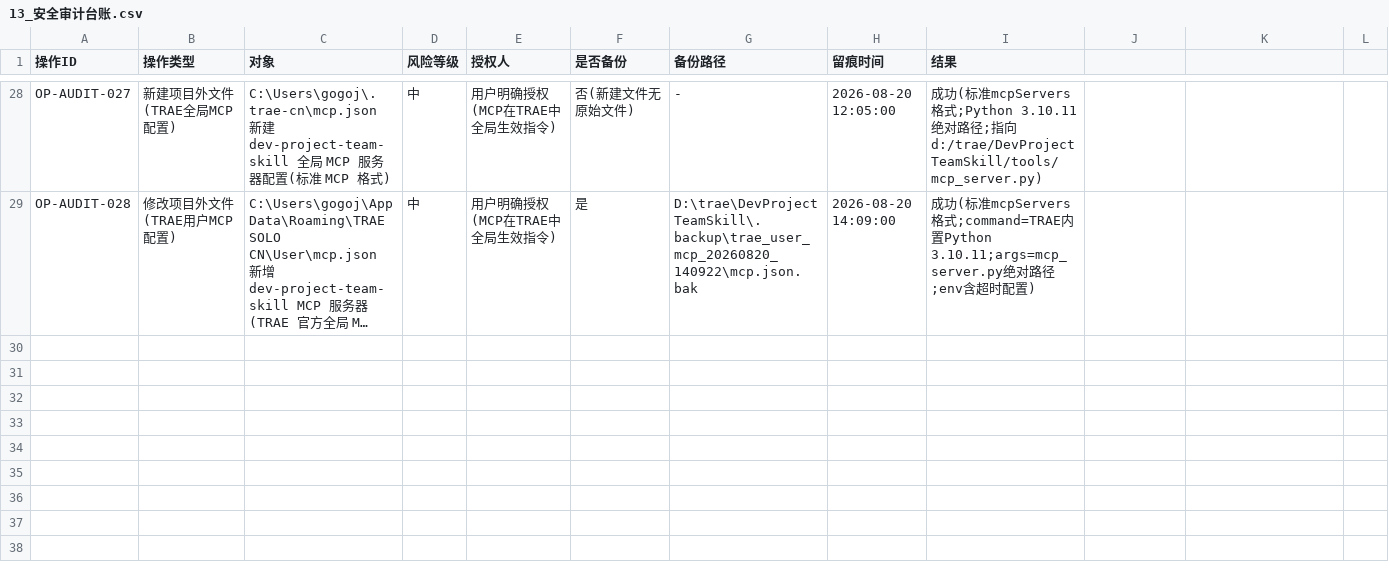
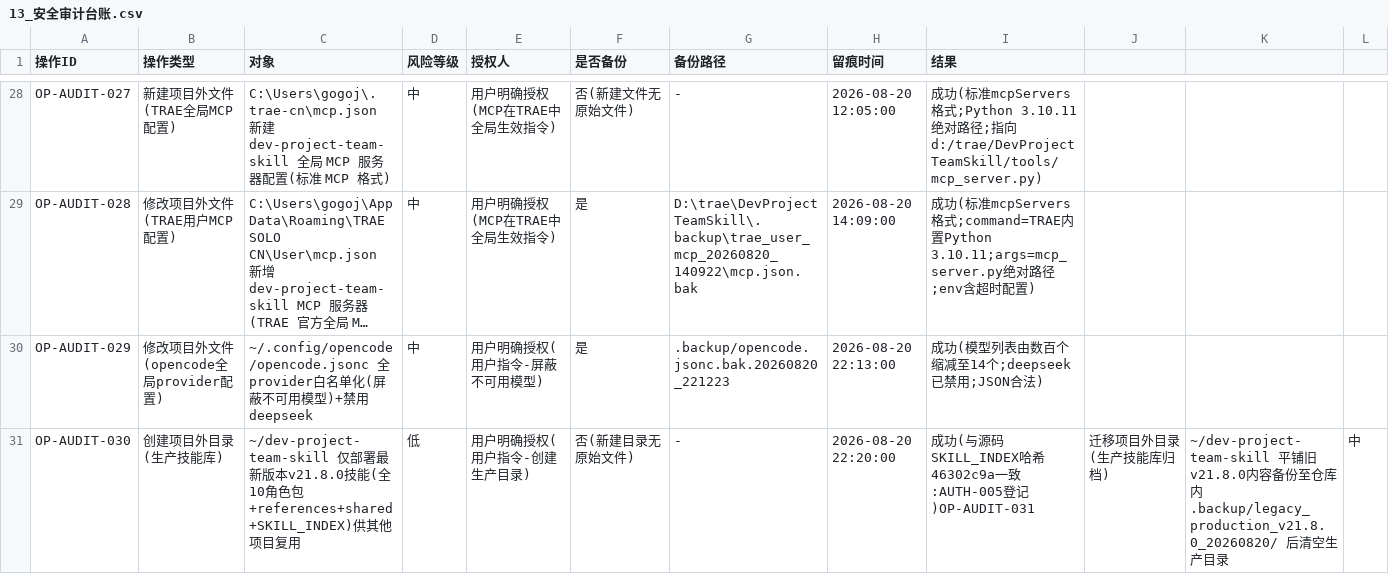
Before and after one commit to gogojaja/DevProjectTeamSkill, a CSV file: 台账/13_安全审计台账.csv, drawn as a sheet; only a part is shown, gaps mark what is left out; long unchanged cells end in …; rows hold the shown columns only; the diff names each change by its address in the sheet, - before the commit and + after, or states it on an @@ line.

Commit message:
生产环境隔离落地：publish_production 脚本+环境/版本隔离+脱敏门禁语义修复
- 新增 tools/publish_production.sh/.py：发布级门禁(版本一致性/闭环/发布级/废弃清理/脱敏扫描) → 版本目录留档 → current 软链原子切换 → 部署全局库
- solidify/deploy 解耦：只部署项目级三目录，全局库由 publish_production 独占（skills.paths 实测不生效，生产载体=~/.config/opencode/skills）
- 脱敏门禁语义修复：A 级真实凭据硬拦截；占位符(<...>)/示例/公开GitHub IP/B级信息降告警+清单，不阻断发布
- 多项目隔离文档示例密码 dev123/test123 → <dev_pass>/<test_pass> 占位符
- 旧平铺生产内容归档 .backup/legacy_production_v21.8.0_20260820/，生产目录全新构建 v21.8.0 成功
- 台账留痕：AUTH-005/OP-AUDIT-029/030/031

```diff
--- a/台账/13_安全审计台账.csv
+++ b/台账/13_安全审计台账.csv
+row 30: OP-AUDIT-029 | 修改项目外文件(opencode全局provider配置) | ~/.config/opencode/opencode.jsonc 全provider白名单化(屏蔽不可用模型)+禁用deepseek | 中 | 用户明确授权(用户指令-屏蔽不可用模型) | 是 | .backup/opencode.jsonc.bak.20260820_221223 | 2026-08-20 22:13:00 | 成功(模型列表由数百个缩减至14个;deepseek已禁用;JSON合法)
+row 31: OP-AUDIT-030 | 创建项目外目录(生产技能库) | ~/dev-project-team-skill 仅部署最新版本v21.8.0技能(全10角色包+references+shared+SKILL_INDEX)供其他项目复用 | 低 | 用户明确授权(用户指令-创建生产目录) | 否(新建目录无原始文件) | - | 2026-08-20 22:20:00 | 成功(与源码SKILL_INDEX哈希46302c9a一致:AUTH-005登记)OP-AUDIT-031 | 迁移项目外目录(生产技能库归档) | ~/dev-project-team-skill 平铺旧v21.8.0内容备份至仓库内 .backup/legacy_production_v21.8.0_20260820/ 后清空生产目录 | 中
```
Also changed, not shown: 台账/14_授权登记.csv, 台账/32_镜像同步记录.csv, 12 other files.
